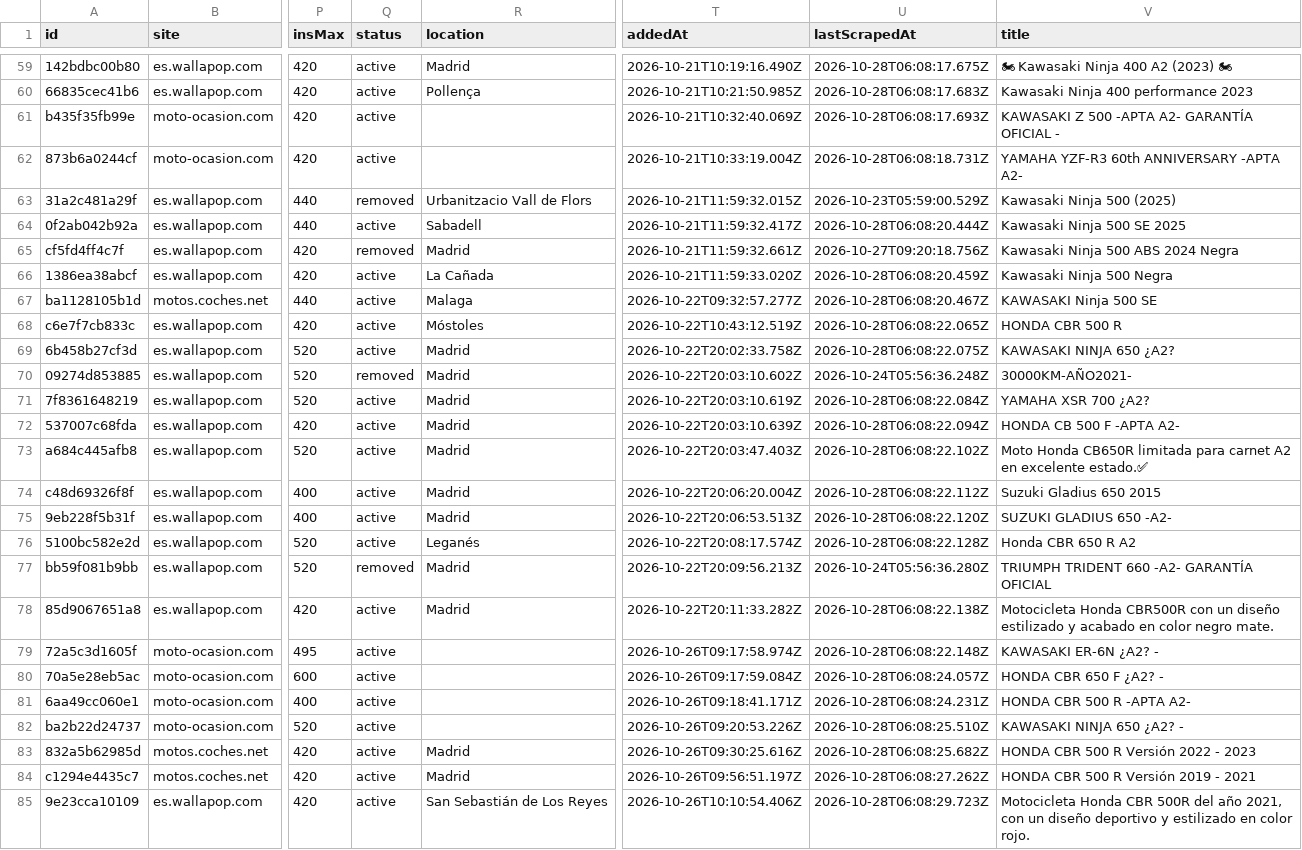
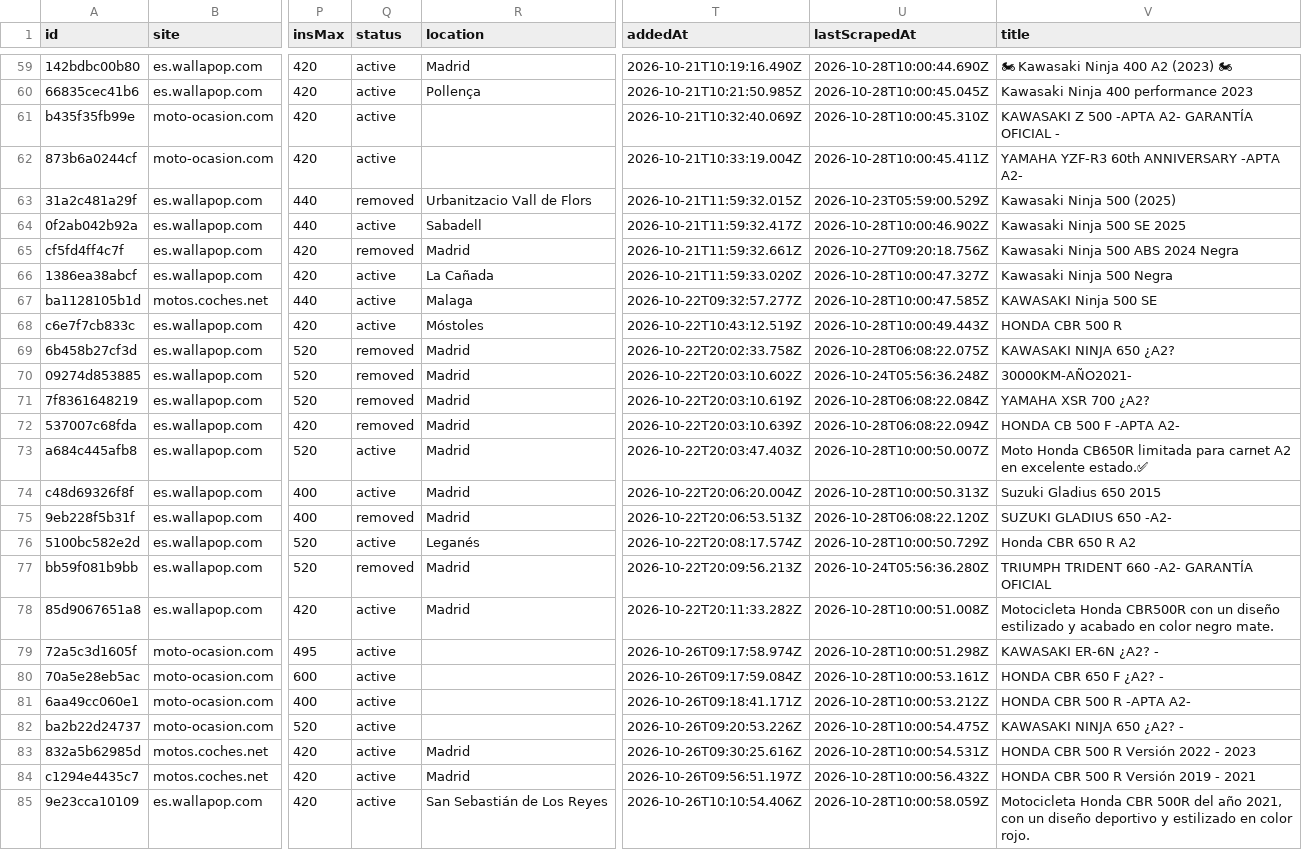
Before and after one commit to jonlautenschlager-partn/nnext-moto, a CSV file: data/export.csv, drawn as a sheet; only a part is shown, gaps mark what is left out; the diff covers the shown part only; the diff names each change by its address in the sheet, - before the commit and + after, or states it on an @@ line.

```diff
--- a/data/export.csv
+++ b/data/export.csv
-U59 (lastScrapedAt): 2026-10-28T06:08:17.675Z
+U59 (lastScrapedAt): 2026-10-28T10:00:44.690Z
-U60 (lastScrapedAt): 2026-10-28T06:08:17.683Z
+U60 (lastScrapedAt): 2026-10-28T10:00:45.045Z
-U61 (lastScrapedAt): 2026-10-28T06:08:17.693Z
+U61 (lastScrapedAt): 2026-10-28T10:00:45.310Z
-U62 (lastScrapedAt): 2026-10-28T06:08:18.731Z
+U62 (lastScrapedAt): 2026-10-28T10:00:45.411Z
-U64 (lastScrapedAt): 2026-10-28T06:08:20.444Z
+U64 (lastScrapedAt): 2026-10-28T10:00:46.902Z
-U66 (lastScrapedAt): 2026-10-28T06:08:20.459Z
+U66 (lastScrapedAt): 2026-10-28T10:00:47.327Z
-U67 (lastScrapedAt): 2026-10-28T06:08:20.467Z
+U67 (lastScrapedAt): 2026-10-28T10:00:47.585Z
-U68 (lastScrapedAt): 2026-10-28T06:08:22.065Z
+U68 (lastScrapedAt): 2026-10-28T10:00:49.443Z
-Q69 (status): active
+Q69 (status): removed
-Q71:Q72 (status): active
+Q71:Q72 (status): removed
-U73 (lastScrapedAt): 2026-10-28T06:08:22.102Z
+U73 (lastScrapedAt): 2026-10-28T10:00:50.007Z
-U74 (lastScrapedAt): 2026-10-28T06:08:22.112Z
+U74 (lastScrapedAt): 2026-10-28T10:00:50.313Z
-Q75 (status): active
+Q75 (status): removed
-U76 (lastScrapedAt): 2026-10-28T06:08:22.128Z
+U76 (lastScrapedAt): 2026-10-28T10:00:50.729Z
-U78 (lastScrapedAt): 2026-10-28T06:08:22.138Z
+U78 (lastScrapedAt): 2026-10-28T10:00:51.008Z
-U79 (lastScrapedAt): 2026-10-28T06:08:22.148Z
+U79 (lastScrapedAt): 2026-10-28T10:00:51.298Z
-U80 (lastScrapedAt): 2026-10-28T06:08:24.057Z
+U80 (lastScrapedAt): 2026-10-28T10:00:53.161Z
-U81 (lastScrapedAt): 2026-10-28T06:08:24.231Z
+U81 (lastScrapedAt): 2026-10-28T10:00:53.212Z
-U82 (lastScrapedAt): 2026-10-28T06:08:25.510Z
+U82 (lastScrapedAt): 2026-10-28T10:00:54.475Z
-U83 (lastScrapedAt): 2026-10-28T06:08:25.682Z
+U83 (lastScrapedAt): 2026-10-28T10:00:54.531Z
-U84 (lastScrapedAt): 2026-10-28T06:08:27.262Z
+U84 (lastScrapedAt): 2026-10-28T10:00:56.432Z
-U85 (lastScrapedAt): 2026-10-28T06:08:29.723Z
+U85 (lastScrapedAt): 2026-10-28T10:00:58.059Z
```
Also changed, not shown: 52 edited cells elsewhere in this file, 2 other files.
